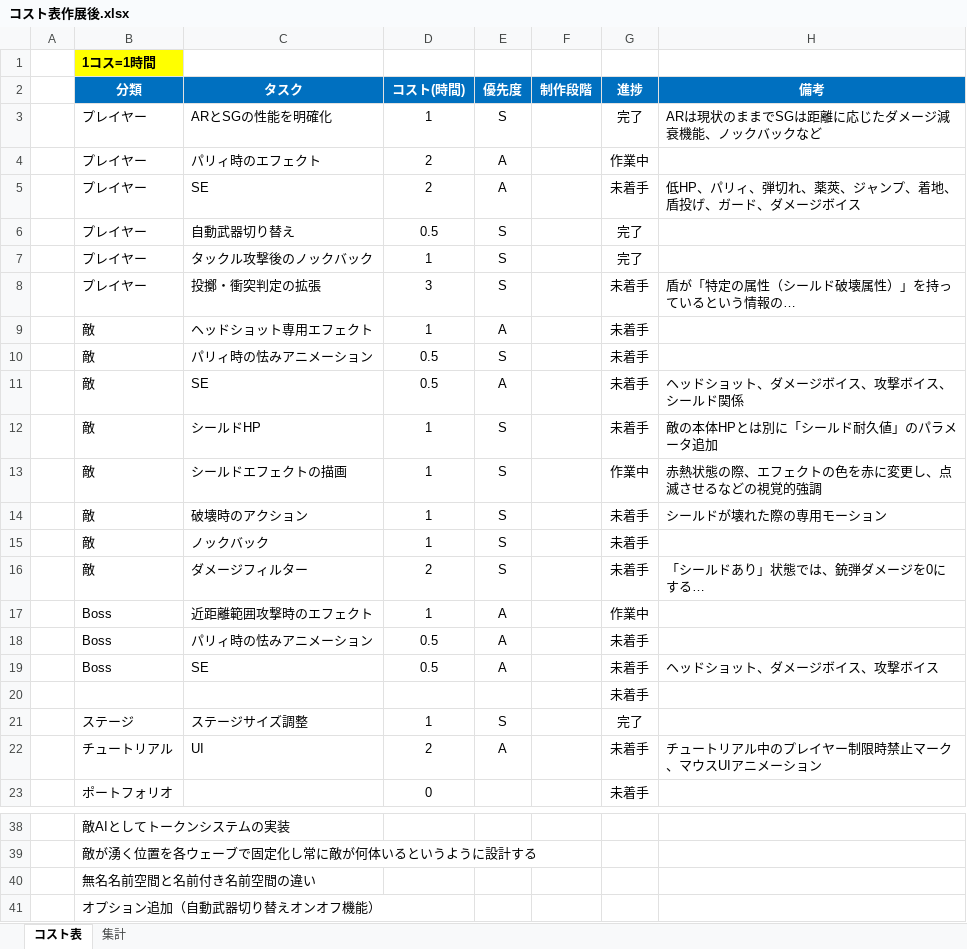
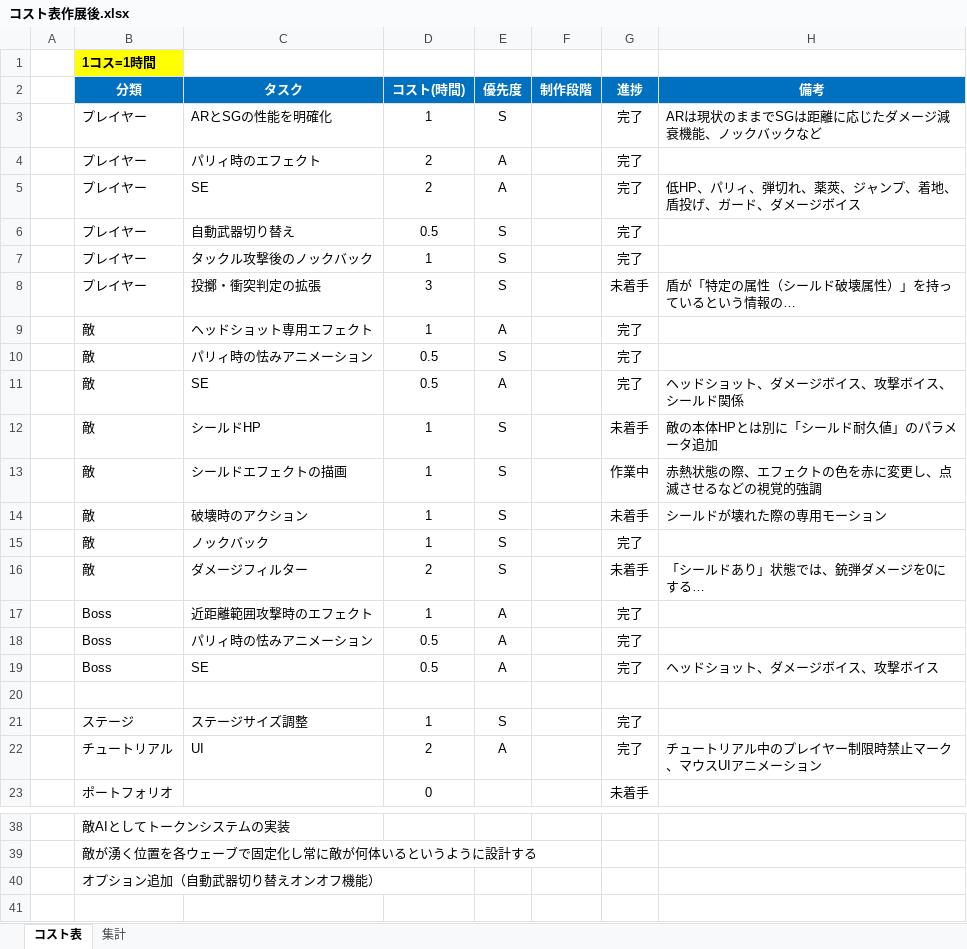
Before and after one commit to meronpanun/MyGame3D2, an Excel workbook: コスト表作展後.xlsx, sheet コスト表, drawn as a sheet; only a part is shown, gaps mark what is left out; long unchanged cells end in …; values as stored, in another font and other column widths than the file's, no borders; the diff names each change by its address in the sheet, - before the commit and + after, or states it on an @@ line.

```diff
--- a/コスト表作展後.xlsx (sheet コスト表)
+++ b/コスト表作展後.xlsx (sheet コスト表)
-G4 (進捗): 作業中
+G4 (進捗): 完了
-G5 (進捗): 未着手
+G5 (進捗): 完了
-G9:G11 (進捗): 未着手
+G9:G11 (進捗): 完了
-G15 (進捗): 未着手
+G15 (進捗): 完了
-G17 (進捗): 作業中
+G17 (進捗): 完了
-G18:G19 (進捗): 未着手
+G18:G19 (進捗): 完了
-G20 (進捗): 未着手
+G20 (進捗): (empty)
-G22 (進捗): 未着手
+G22 (進捗): 完了
-row 40:  | 無名名前空間と名前付き名前空間の違い
```
Also changed, not shown: sheet 集計, 9 other files.
